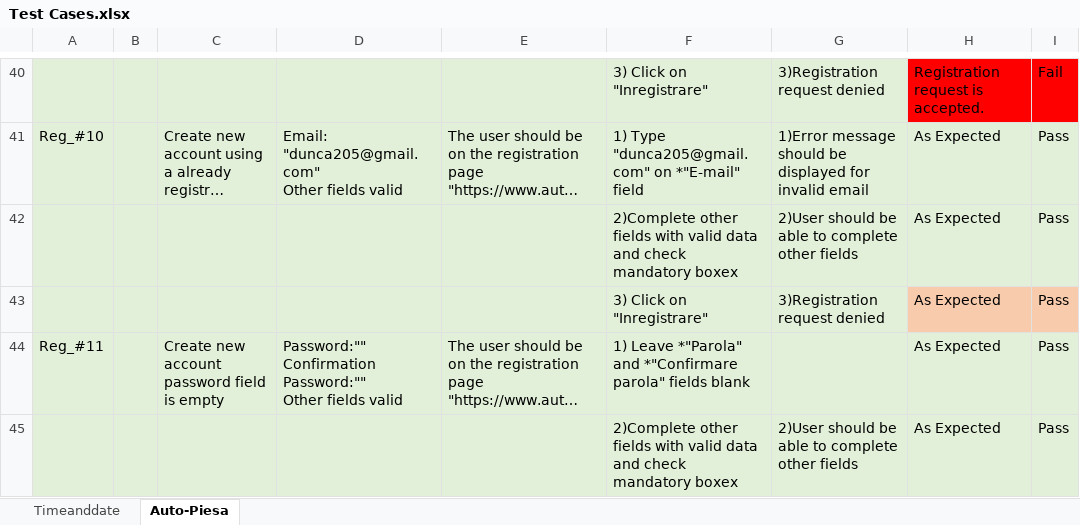
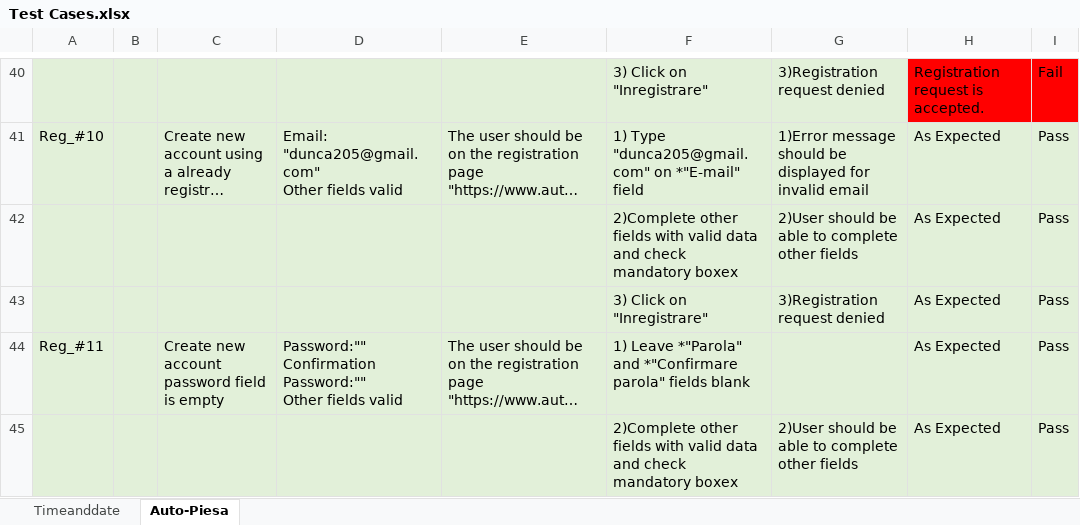
Before and after one commit to dunca205/Modul2, an Excel workbook: QA/Selenium/Test Cases.xlsx, sheet Auto-Piesa, drawn as a sheet; only a part is shown, gaps mark what is left out; long unchanged cells end in …; values as stored, in another font and other column widths than the file's, no borders; the diff names each change by its address in the sheet, - before the commit and + after, or states it on an @@ line.

```diff
--- a/QA/Selenium/Test Cases.xlsx (sheet Auto-Piesa)
+++ b/QA/Selenium/Test Cases.xlsx (sheet Auto-Piesa)
-H43:I43 fill: #F8CBAD
+H43:I43 fill: #E2F0D9
```
Also changed, not shown: 1 other file.
